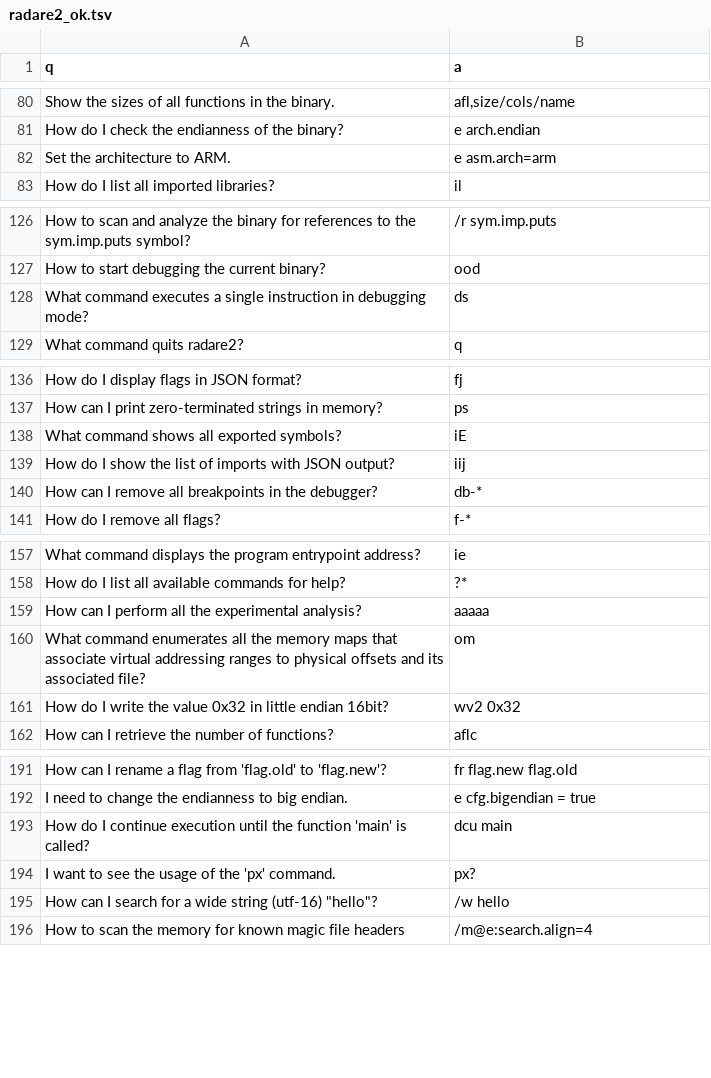
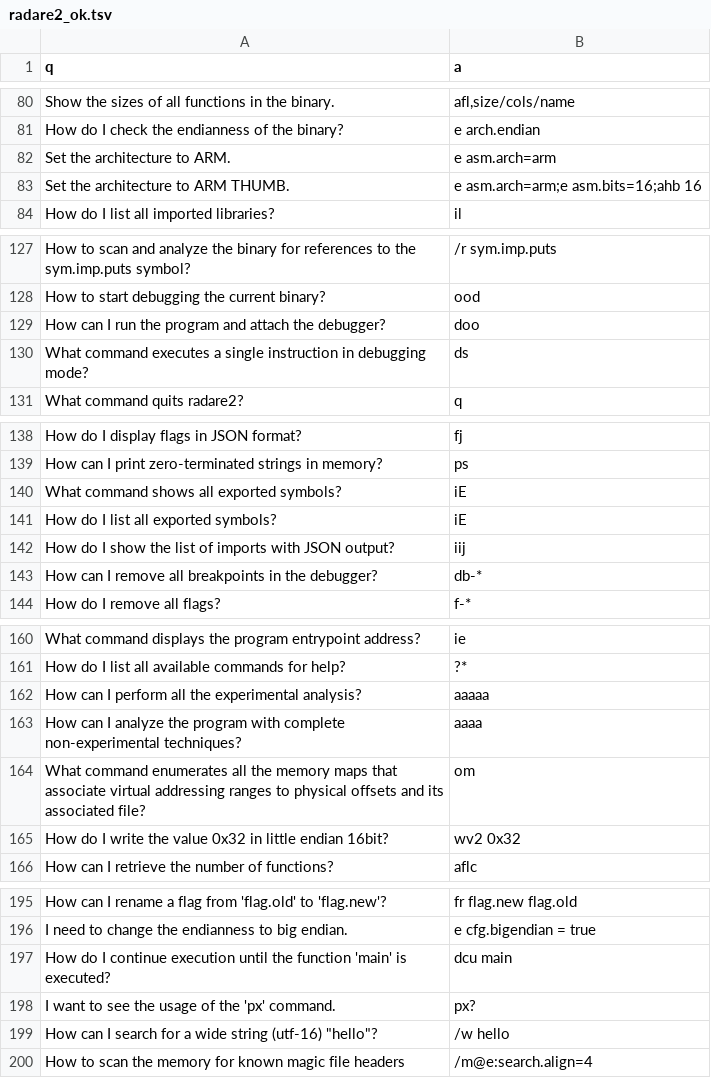
Before and after one commit to dnakov/r2ai-model, a TSV file: data/radare2/radare2_ok.tsv, drawn as a sheet; only a part is shown, gaps mark what is left out; the diff covers the shown part only.

```diff
--- a/data/radare2/radare2_ok.tsv
+++ b/data/radare2/radare2_ok.tsv
@@ -82,2 +82,3 @@ How do I check the endianness of the binary?	e arch.endian
 Set the architecture to ARM.	e asm.arch=arm
+Set the architecture to ARM THUMB.	e asm.arch=arm;e asm.bits=16;ahb 16
 How do I list all imported libraries?	il
@@ -127,2 +128,3 @@ How to scan and analyze the binary for references to the sym.imp.puts symbol?	/r
 How to start debugging the current binary?	ood
+How can I run the program and attach the debugger?	doo
 What command executes a single instruction in debugging mode?	ds
@@ -138,2 +140,3 @@ How can I print zero-terminated strings in memory?	ps
 What command shows all exported symbols?	iE
+How do I list all exported symbols?	iE
 How do I show the list of imports with JSON output?	iij
@@ -159,2 +162,3 @@ How do I list all available commands for help?	?*
 How can I perform all the experimental analysis?	aaaaa
+How can I analyze the program with complete non-experimental techniques?	aaaa
 What command enumerates all the memory maps that associate virtual addressing ranges to physical offsets and its associated file?	om
@@ -192,3 +196,3 @@ How can I rename a flag from 'flag.old' to 'flag.new'?	fr flag.new flag.old
 I need to change the endianness to big endian.	e cfg.bigendian = true
-How do I continue execution until the function 'main' is called?	dcu main
+How do I continue execution until the function 'main' is executed?	dcu main
 I want to see the usage of the 'px' command.	px?
```
Also changed, not shown: 64 added rows elsewhere in this file, data/radare2/pending/2024-10-28-reverse_engineering-openai:gpt-4o-top_p-0.9-temp-0.7.tsv, data/radare2/pending/claude-numbers2.tsv, 3 other files.
